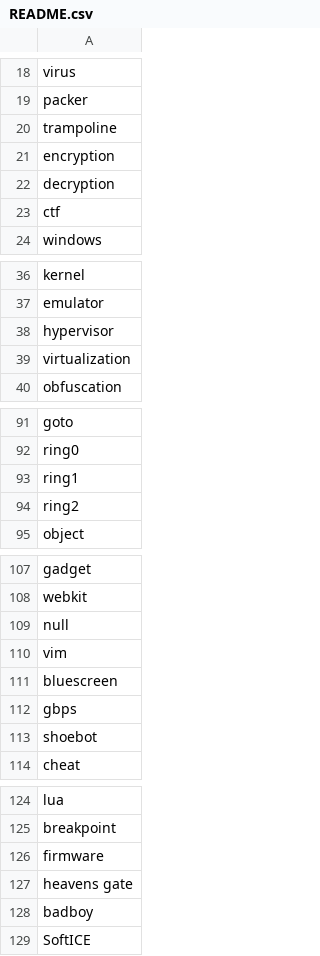
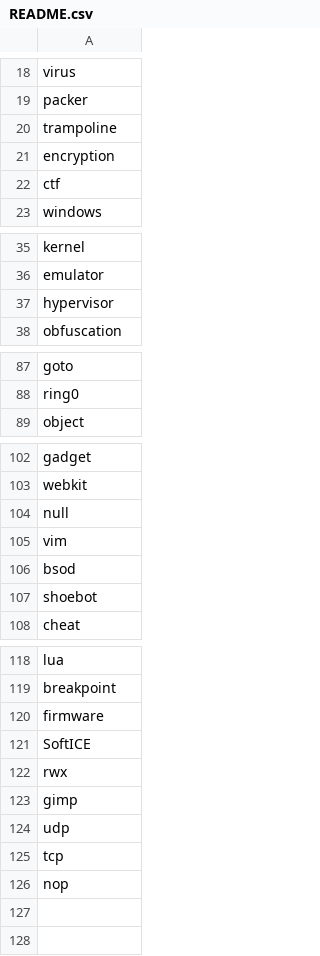
Before and after one commit to phaicm/re_scribblio, a CSV file: README.csv, drawn as a sheet; only a part is shown, gaps mark what is left out; the diff covers the shown part only.

Commit message:
Update README.csv
removed confusing words.
added more drawable words.

```diff
--- a/README.csv
+++ b/README.csv
@@ -21,3 +21,2 @@ trampoline,
 encryption,
-decryption,
 ctf,
@@ -38,3 +37,2 @@ emulator,
 hypervisor,
-virtualization,
 obfuscation,
@@ -92,4 +88,2 @@ goto,
 ring0,
-ring1,
-ring2,
 object,
@@ -110,4 +105,3 @@ null,
 vim,
-bluescreen,
-gbps,
+bsod,
 shoebot,
@@ -126,4 +120,7 @@ breakpoint,
 firmware,
-heavens gate,
-badboy,
 SoftICE,
+rwx,
+gimp,
+udp,
+tcp,
+nop,
```
Also changed, not shown: 1 added row and 2 removed rows elsewhere in this file.
